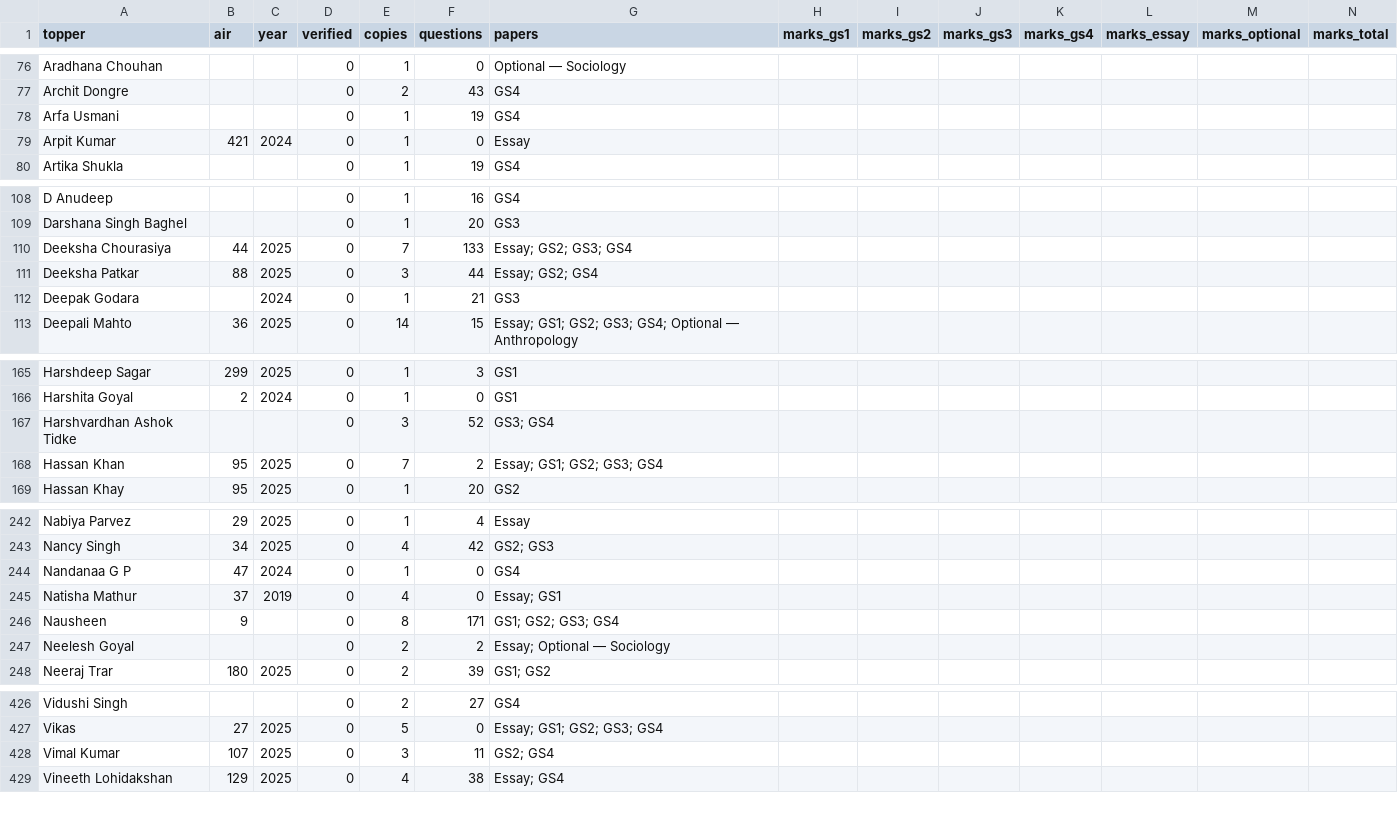
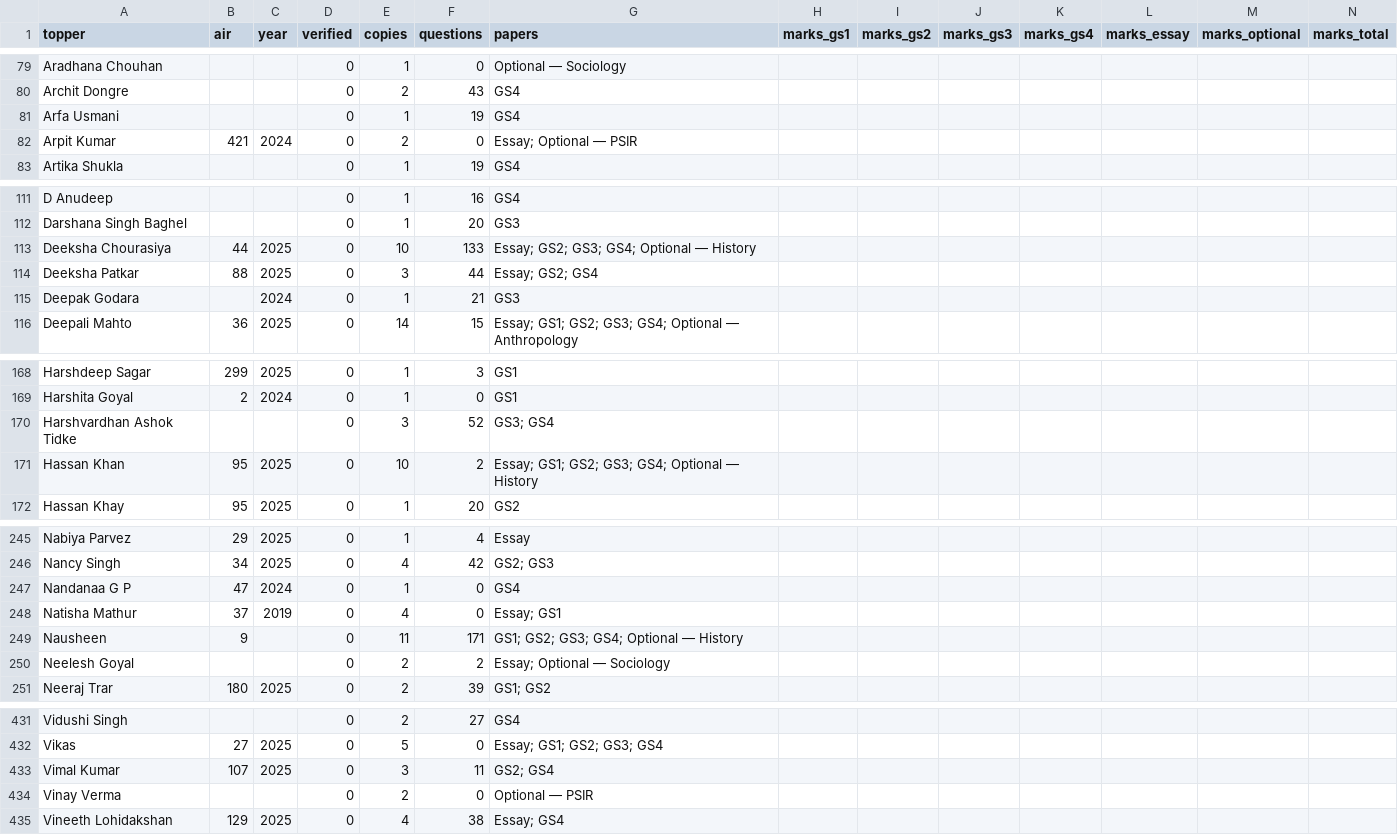
Before and after one commit to hashin/topperscopy, a CSV file: dataset/toppers.csv, drawn as a sheet; only a part is shown, gaps mark what is left out; addresses are those after the commit; rows hold the shown columns only; the diff covers the shown part only; the diff names each change by its address in the sheet, - before the commit and + after, or states it on an @@ line.

```diff
--- a/dataset/toppers.csv
+++ b/dataset/toppers.csv
-E82 (copies): 1
+E82 (copies): 2
-G82 (papers): Essay
+G82 (papers): Essay; Optional — PSIR
-E113 (copies): 7
+E113 (copies): 10
-G113 (papers): Essay; GS2; GS3; GS4
+G113 (papers): Essay; GS2; GS3; GS4; Optional — History
-E171 (copies): 7
+E171 (copies): 10
-G171 (papers): Essay; GS1; GS2; GS3; GS4
+G171 (papers): Essay; GS1; GS2; GS3; GS4; Optional — History
-E249 (copies): 8
+E249 (copies): 11
-G249 (papers): GS1; GS2; GS3; GS4
+G249 (papers): GS1; GS2; GS3; GS4; Optional — History
+row 434: Vinay Verma |  |  | 0 | 2 | 0 | Optional — PSIR
```
Also changed, not shown: 5 added rows and 4 edited cells elsewhere in this file, dataset/copies.csv, 6 other files.
